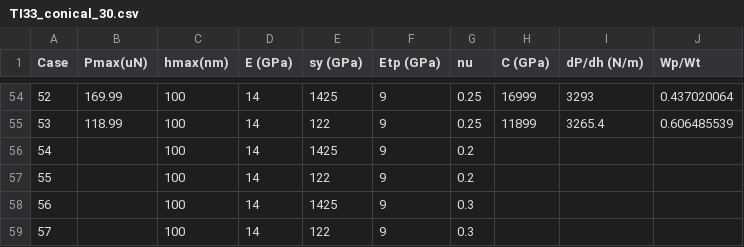
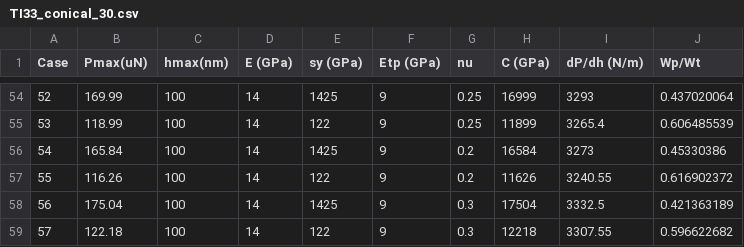
Before and after one commit to JoeSpencer1/NN_TiAlTa, a CSV file: data/TI33_conical_30.csv, drawn as a sheet; only a part is shown, gaps mark what is left out.

```diff
--- a/data/TI33_conical_30.csv
+++ b/data/TI33_conical_30.csv
@@ -55,5 +55,5 @@
 53,118.99,100,14,122,9,0.25,11899,3265.4,0.606485539
-54,,100,14,1425,9,0.2,,,
-55,,100,14,122,9,0.2,,,
-56,,100,14,1425,9,0.3,,,
-57,,100,14,122,9,0.3,,,
+54,165.84,100,14,1425,9,0.2,16584,3273,0.45330386
+55,116.26,100,14,122,9,0.2,11626,3240.55,0.616902372
+56,175.04,100,14,1425,9,0.3,17504,3332.5,0.421363189
+57,122.18,100,14,122,9,0.3,12218,3307.55,0.596622682
```
Also changed, not shown: data/TI33_Berkovich.csv, data/model/conical_30.csv, 1 other file.
